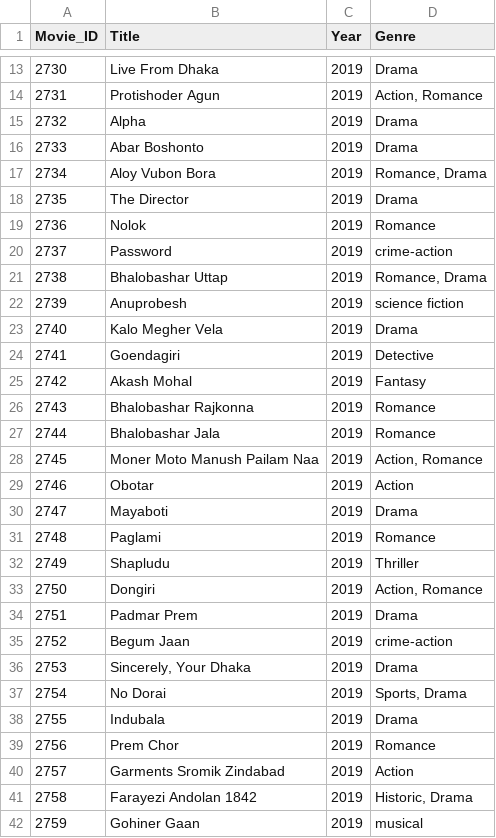
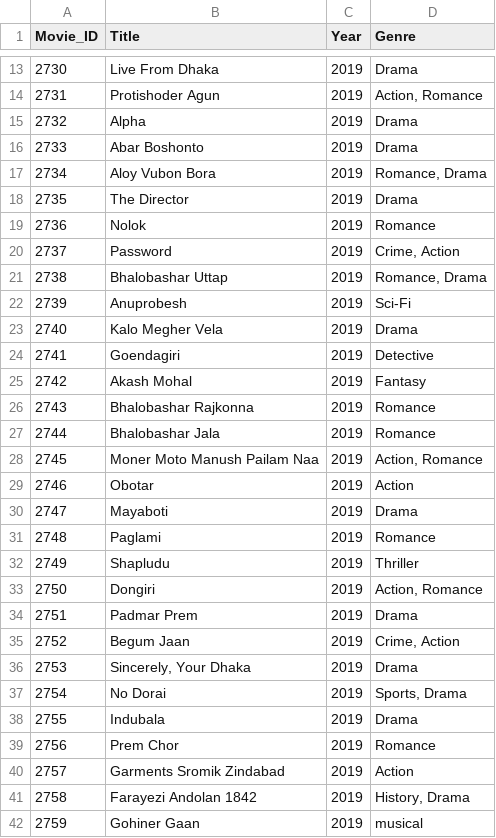
Before and after one commit to Codernob/Bangla-Movie-Recommender-System, a CSV file: Data Collection/bangladeshi movies/2019/2019 bangla movie list.csv, drawn as a sheet; only a part is shown, gaps mark what is left out.

Commit message:
did some data cleaning

```diff
--- a/Data Collection/bangladeshi movies/2019/2019 bangla movie list.csv
+++ b/Data Collection/bangladeshi movies/2019/2019 bangla movie list.csv
@@ -19,5 +19,5 @@ Movie_ID,Title,Year,Genre
 2736,Nolok,2019,Romance
-2737,Password,2019,crime-action
+2737,Password,2019,"Crime, Action"
 2738,Bhalobashar Uttap,2019,"Romance, Drama"
-2739,Anuprobesh,2019,science fiction
+2739,Anuprobesh,2019,Sci-Fi
 2740,Kalo Megher Vela,2019,Drama
@@ -34,3 +34,3 @@ Movie_ID,Title,Year,Genre
 2751,Padmar Prem,2019,Drama
-2752,Begum Jaan,2019,crime-action
+2752,Begum Jaan,2019,"Crime, Action"
 2753,"Sincerely, Your Dhaka",2019,Drama
@@ -40,3 +40,3 @@ Movie_ID,Title,Year,Genre
 2757,Garments Sromik Zindabad,2019,Action
-2758,Farayezi Andolan 1842,2019,"Historic, Drama"
+2758,Farayezi Andolan 1842,2019,"History, Drama"
 2759,Gohiner Gaan,2019,musical
```
Also changed, not shown: 1 other file.
